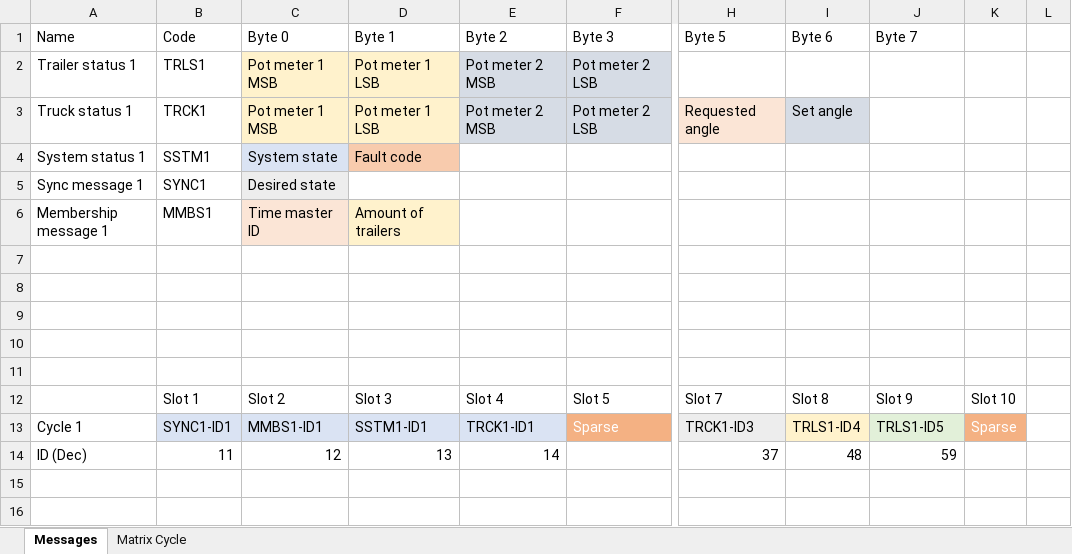
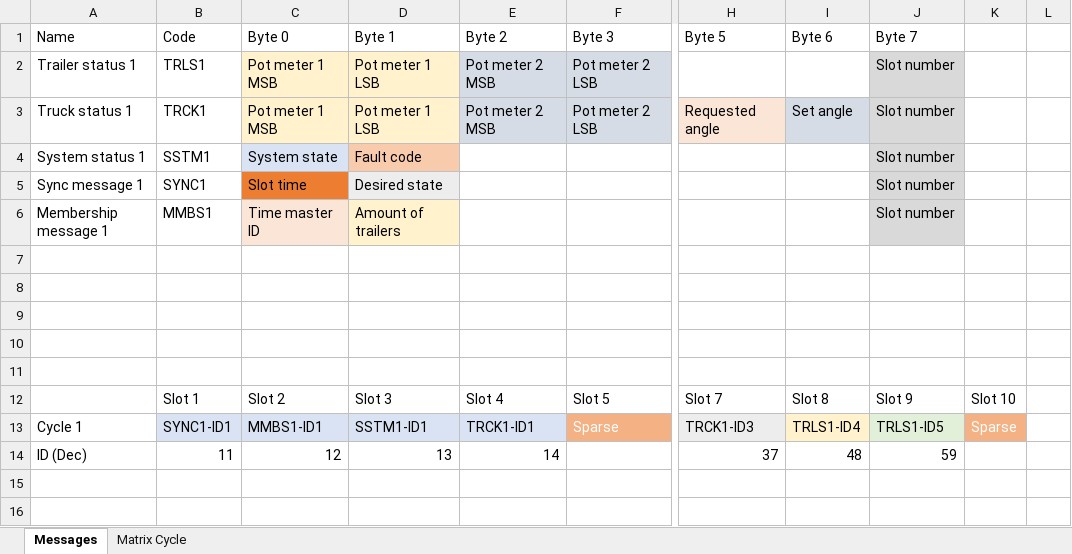
Before and after one commit to ErikasBed/DS_MinorProject, an Excel workbook: CANmatrix/CAN_matrix.xlsx, sheet Messages, drawn as a sheet; only a part is shown, gaps mark what is left out; values as stored, in another font and other column widths than the file's, no borders; the diff names each change by its address in the sheet, - before the commit and + after, or states it on an @@ line.

Commit message:
working version of complete matrix cycle and HANtune project dash

```diff
--- a/CANmatrix/CAN_matrix.xlsx (sheet Messages)
+++ b/CANmatrix/CAN_matrix.xlsx (sheet Messages)
-J2:J6 (Byte 7): (empty)
+J2:J6 (Byte 7): Slot number
-J2:J6 fill: none
+J2:J6 fill: #D9D9D9
-C5 (Byte 0): Desired state
+C5 (Byte 0): Slot time
-C5 fill: #EDEDED
+C5 fill: #ED7D31
-D5 (Byte 1): (empty)
+D5 (Byte 1): Desired state
-D5 fill: none
+D5 fill: #EDEDED
```
Also changed, not shown: 47 other files.
